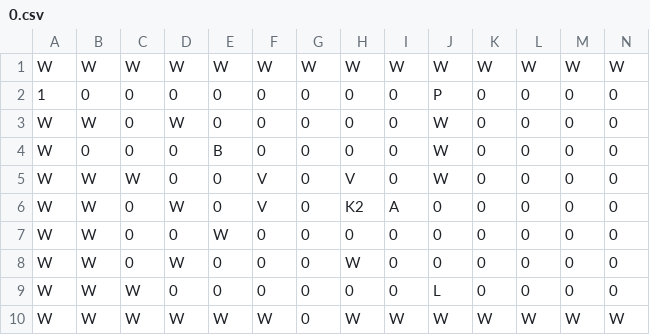
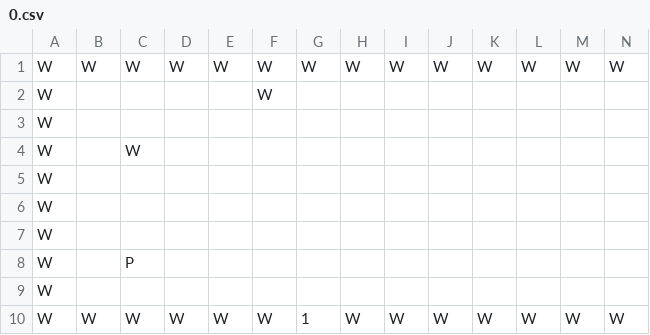
Before and after one commit to Karbb/zelda-CS50, a CSV file: levels/0.csv, drawn as a sheet; only a part is shown; removed rows and columns are numbered as before the commit, all else as after; rows hold the shown columns only; the diff names each change by its address in the sheet, - before the commit and + after, or states it on an @@ line.

```diff
--- a/levels/0.csv
+++ b/levels/0.csv
-row 2: 1 | 0 | 0 | 0 | 0 | 0 | 0 | 0 | 0 | P | 0 | 0 | 0 | 0
-row 3: W | W | 0 | W | 0 | 0 | 0 | 0 | 0 | W | 0 | 0 | 0 | 0
-row 4: W | 0 | 0 | 0 | B | 0 | 0 | 0 | 0 | W | 0 | 0 | 0 | 0
-row 5: W | W | W | 0 | 0 | V | 0 | V | 0 | W | 0 | 0 | 0 | 0
-row 6: W | W | 0 | W | 0 | V | 0 | K2 | A | 0 | 0 | 0 | 0 | 0
-row 7: W | W | 0 | 0 | W | 0 | 0 | 0 | 0 | 0 | 0 | 0 | 0 | 0
-row 8: W | W | 0 | W | 0 | 0 | 0 | W | 0 | 0 | 0 | 0 | 0 | 0
-row 9: W | W | W | 0 | 0 | 0 | 0 | 0 | 0 | L | 0 | 0 | 0 | 0
+row 2: W |  |  |  |  | W
+row 3: W
+row 4: W |  | W
+row 5: W
+row 6: W
+row 7: W
+row 8: W |  | P
+row 9: W
-G10: 0
+G10: 1
```
Also changed, not shown: levels/1.csv, levels/2.csv, 6 other files.
